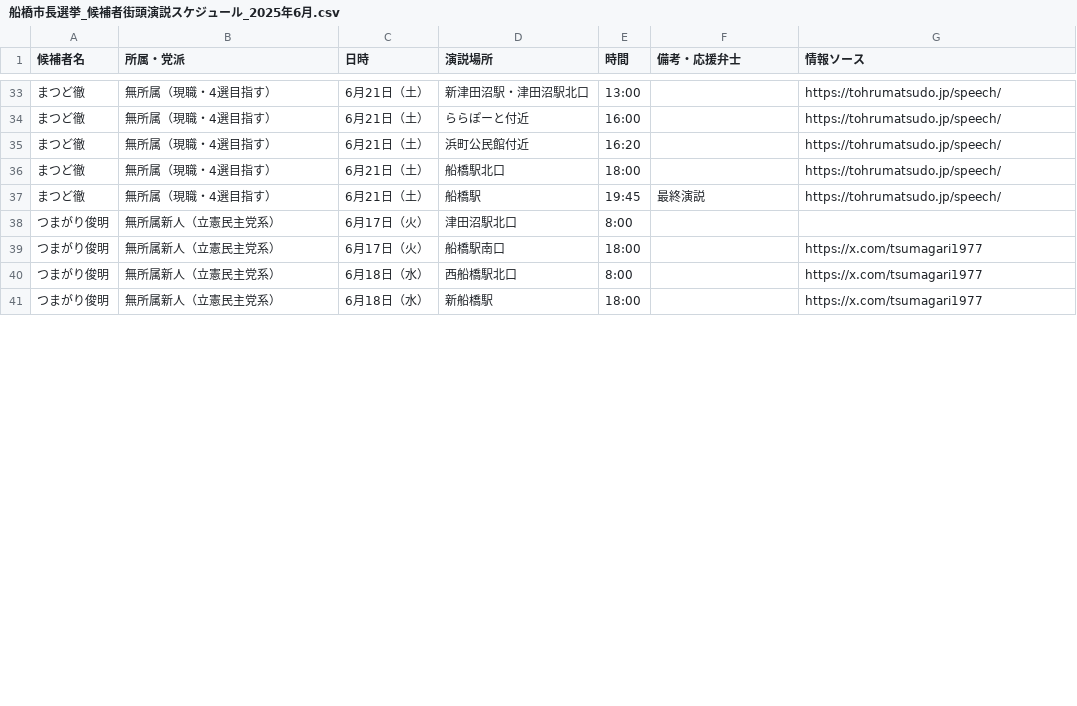
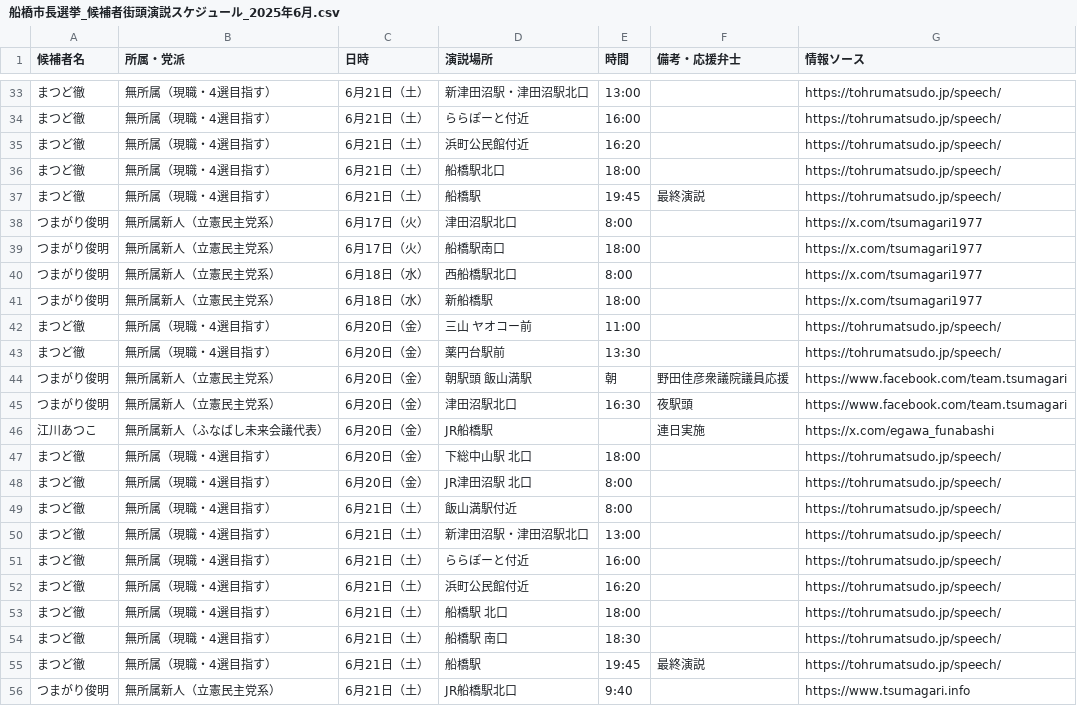
Before and after one commit to keisuke-kimura/vote.2784.chiba.jp, a CSV file: 船橋市長選挙_候補者街頭演説スケジュール_2025年6月.csv, drawn as a sheet; only a part is shown, gaps mark what is left out; the diff covers the shown part only.

```diff
--- a/船橋市長選挙_候補者街頭演説スケジュール_2025年6月.csv
+++ b/船橋市長選挙_候補者街頭演説スケジュール_2025年6月.csv
@@ -37,3 +37,3 @@
 まつど徹,無所属（現職・4選目指す）,6月21日（土）,船橋駅,19:45,最終演説,https://tohrumatsudo.jp/speech/
-つまがり俊明,無所属新人（立憲民主党系）,6月17日（火）,津田沼駅北口,8:00,,
+つまがり俊明,無所属新人（立憲民主党系）,6月17日（火）,津田沼駅北口,8:00,,https://x.com/tsumagari1977
 つまがり俊明,無所属新人（立憲民主党系）,6月17日（火）,船橋駅南口,18:00,,https://x.com/tsumagari1977
@@ -41 +41,16 @@
 つまがり俊明,無所属新人（立憲民主党系）,6月18日（水）,新船橋駅,18:00,,https://x.com/tsumagari1977
+まつど徹,無所属（現職・4選目指す）,6月20日（金）,三山 ヤオコー前,11:00,,https://tohrumatsudo.jp/speech/
+まつど徹,無所属（現職・4選目指す）,6月20日（金）,薬円台駅前,13:30,,https://tohrumatsudo.jp/speech/
+つまがり俊明,無所属新人（立憲民主党系）,6月20日（金）,朝駅頭 飯山満駅,朝,野田佳彦衆議院議員応援,https://www.facebook.com/team.tsumagari
+つまがり俊明,無所属新人（立憲民主党系）,6月20日（金）,津田沼駅北口,16:30,夜駅頭,https://www.facebook.com/team.tsumagari
+江川あつこ,無所属新人（ふなばし未来会議代表）,6月20日（金）,JR船橋駅,,連日実施,https://x.com/egawa_funabashi
+まつど徹,無所属（現職・4選目指す）,6月20日（金）,下総中山駅 北口,18:00,,https://tohrumatsudo.jp/speech/
+まつど徹,無所属（現職・4選目指す）,6月20日（金）,JR津田沼駅 北口,8:00,,https://tohrumatsudo.jp/speech/
+まつど徹,無所属（現職・4選目指す）,6月21日（土）,飯山満駅付近,8:00,,https://tohrumatsudo.jp/speech/
+まつど徹,無所属（現職・4選目指す）,6月21日（土）,新津田沼駅・津田沼駅北口,13:00,,https://tohrumatsudo.jp/speech/
+まつど徹,無所属（現職・4選目指す）,6月21日（土）,ららぽーと付近,16:00,,https://tohrumatsudo.jp/speech/
+まつど徹,無所属（現職・4選目指す）,6月21日（土）,浜町公民館付近,16:20,,https://tohrumatsudo.jp/speech/
+まつど徹,無所属（現職・4選目指す）,6月21日（土）,船橋駅 北口,18:00,,https://tohrumatsudo.jp/speech/
+まつど徹,無所属（現職・4選目指す）,6月21日（土）,船橋駅 南口,18:30,,https://tohrumatsudo.jp/speech/
+まつど徹,無所属（現職・4選目指す）,6月21日（土）,船橋駅,19:45,最終演説,https://tohrumatsudo.jp/speech/
+つまがり俊明,無所属新人（立憲民主党系）,6月21日（土）,JR船橋駅北口,9:40,,https://www.tsumagari.info
```
Also changed, not shown: 8 added rows and 4 edited cells elsewhere in this file, 1 other file.
